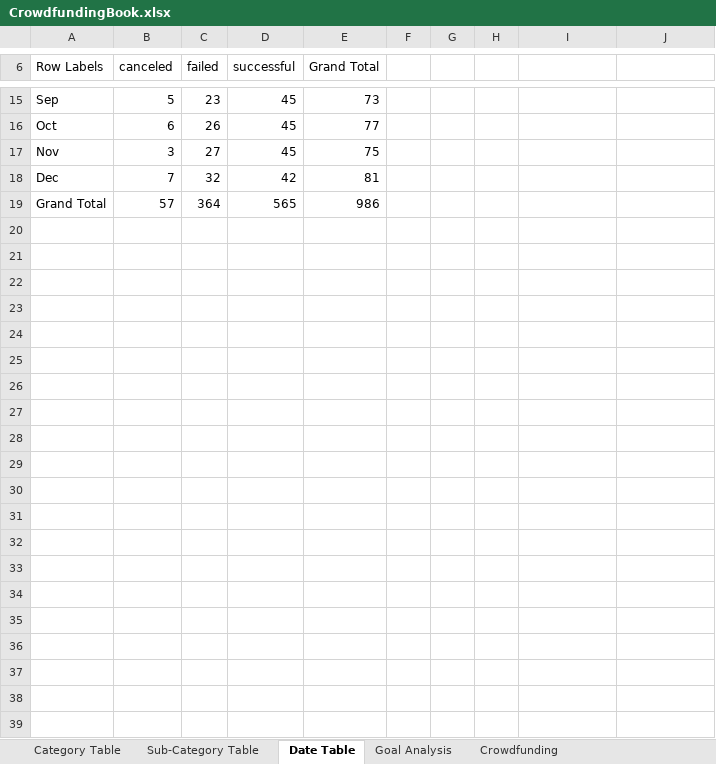
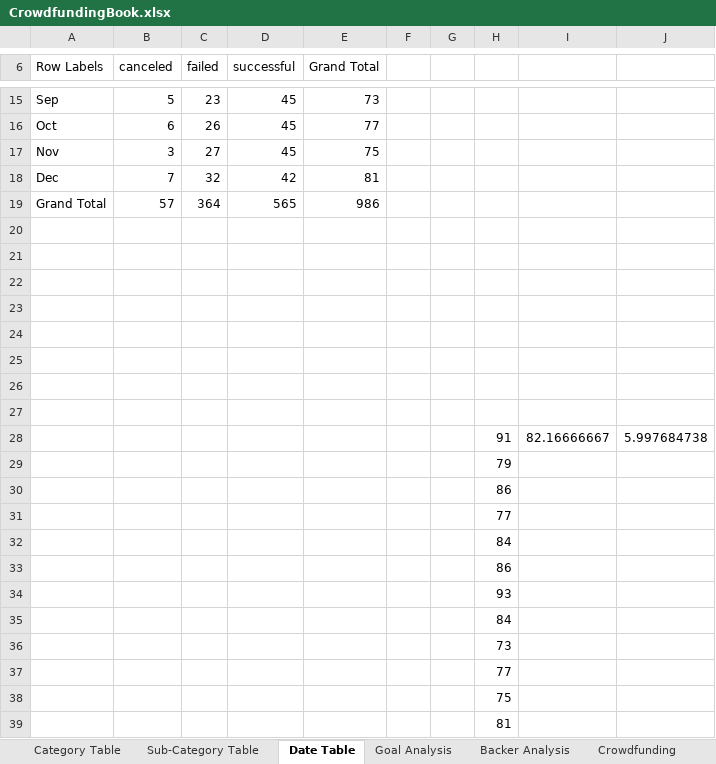
Before and after one commit to Gartles20/Excel_Challenge, an Excel workbook: Submission/CrowdfundingBook.xlsx, sheet Date Table, drawn as a sheet; only a part is shown, gaps mark what is left out; values as stored, in another font and other column widths than the file's, no borders; charts and pictures not drawn; the diff names each change by its address in the sheet, - before the commit and + after, or states it on an @@ line.

```diff
--- a/Submission/CrowdfundingBook.xlsx (sheet Date Table)
+++ b/Submission/CrowdfundingBook.xlsx (sheet Date Table)
+sheet tab: Backer Analysis
+row 20: (empty)
+row 21: (empty)
+row 22: (empty)
+row 23: (empty)
+row 24: (empty)
+row 25: (empty)
+row 26: (empty)
+row 27: (empty)
+row 28:  |  |  |  |  |  |  | 91 | 82.16666667 | 5.997684738
+row 29:  |  |  |  |  |  |  | 79
+row 30:  |  |  |  |  |  |  | 86
+row 31:  |  |  |  |  |  |  | 77
+row 32:  |  |  |  |  |  |  | 84
+row 33:  |  |  |  |  |  |  | 86
+row 34:  |  |  |  |  |  |  | 93
+row 35:  |  |  |  |  |  |  | 84
+row 36:  |  |  |  |  |  |  | 73
+row 37:  |  |  |  |  |  |  | 77
+row 38:  |  |  |  |  |  |  | 75
+row 39:  |  |  |  |  |  |  | 81
```
Also changed, not shown: charts or pictures, 1 other file.
